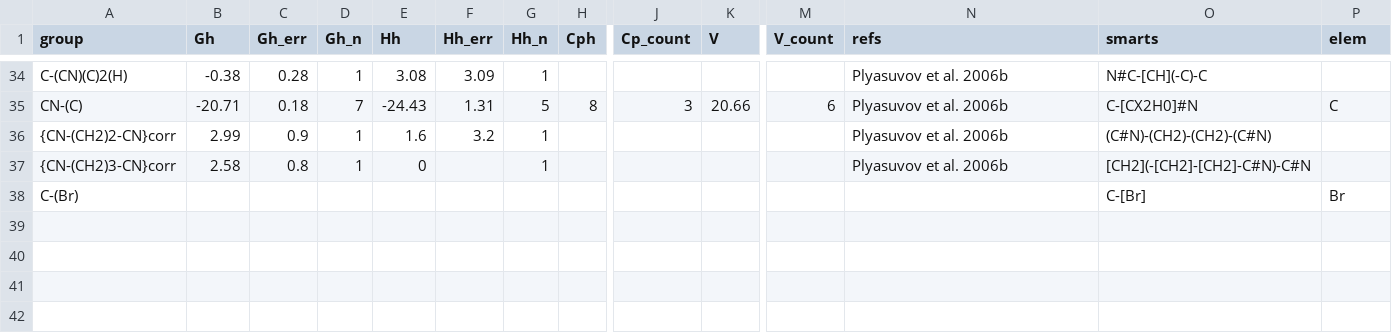
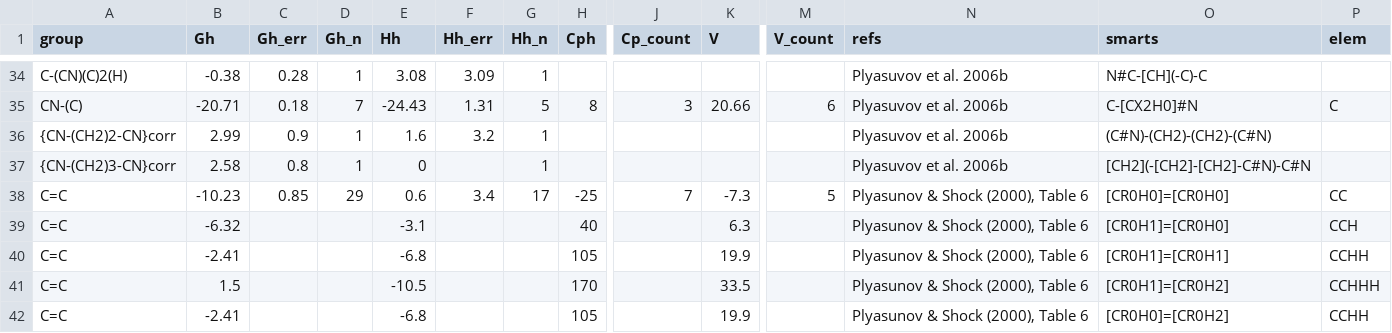
Before and after one commit to worm-portal/AqOrg, a CSV file: build/lib/AqOrg/data/group_contribution_data.csv, drawn as a sheet; only a part is shown, gaps mark what is left out; removed rows and columns are numbered as before the commit, all else as after; rows hold the shown columns only; the diff names each change by its address in the sheet, - before the commit and + after, or states it on an @@ line.

Commit message:
Updated to v0.1.4. Updated group dataset to include first order straight chain alkene groups

```diff
--- a/build/lib/AqOrg/data/group_contribution_data.csv
+++ b/build/lib/AqOrg/data/group_contribution_data.csv
-row 38: C-(Br) |  |  |  |  |  |  |  |  |  |  |  | C-[Br] | Br
+row 38: C=C | -10.23 | 0.85 | 29 | 0.6 | 3.4 | 17 | -25 | 7 | -7.3 | 5 | Plyasunov & Shock (2000), Table 6 | [CR0H0]=[CR0H0] | CC
+row 39: C=C | -6.32 |  |  | -3.1 |  |  | 40 |  | 6.3 |  | Plyasunov & Shock (2000), Table 6 | [CR0H1]=[CR0H0] | CCH
+row 40: C=C | -2.41 |  |  | -6.8 |  |  | 105 |  | 19.9 |  | Plyasunov & Shock (2000), Table 6 | [CR0H1]=[CR0H1] | CCHH
+row 41: C=C | 1.5 |  |  | -10.5 |  |  | 170 |  | 33.5 |  | Plyasunov & Shock (2000), Table 6 | [CR0H1]=[CR0H2] | CCHHH
+row 42: C=C | -2.41 |  |  | -6.8 |  |  | 105 |  | 19.9 |  | Plyasunov & Shock (2000), Table 6 | [CR0H0]=[CR0H2] | CCHH
```
Also changed, not shown: 6 other files.
